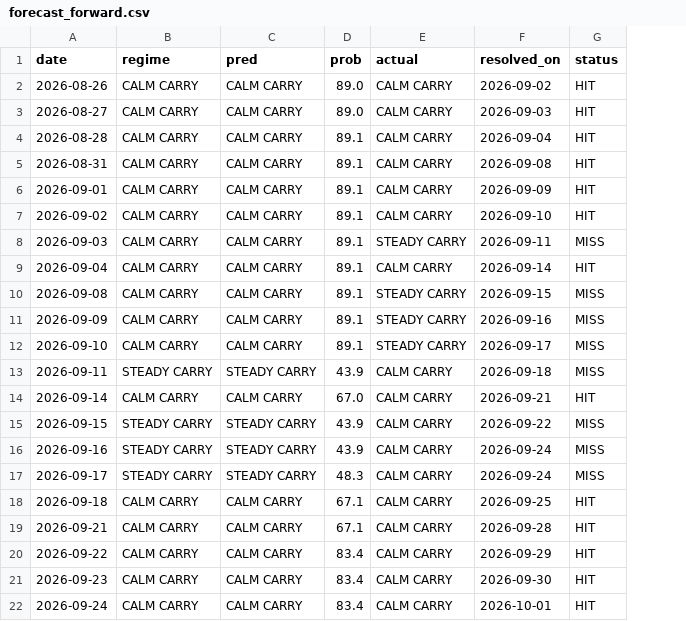
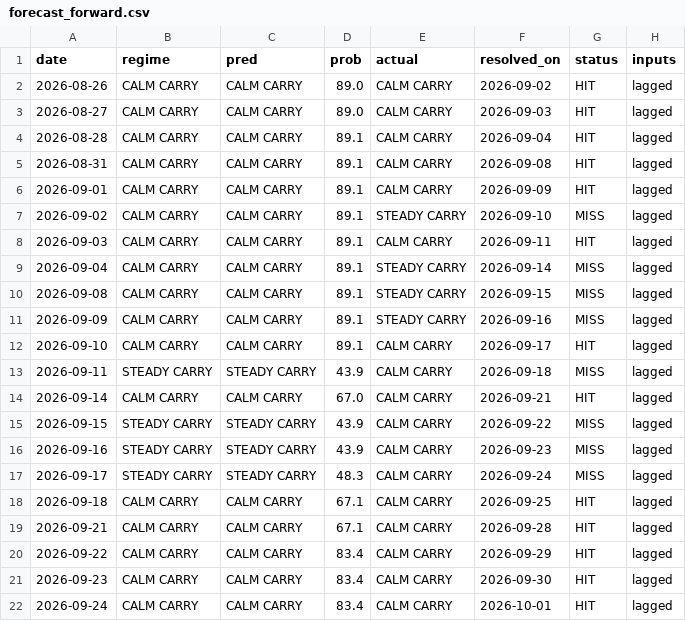
Before and after one commit to GusOEther/vrpx, a CSV file: forecast_forward.csv, drawn as a sheet; only a part is shown; the diff names each change by its address in the sheet, - before the commit and + after, or states it on an @@ line.

```diff
--- a/forecast_forward.csv
+++ b/forecast_forward.csv
+column H (inputs), rows 2-22: all lagged
-E7 (actual): CALM CARRY
+E7 (actual): STEADY CARRY
-G7 (status): HIT
+G7 (status): MISS
-E8 (actual): STEADY CARRY
+E8 (actual): CALM CARRY
-G8 (status): MISS
+G8 (status): HIT
-E9 (actual): CALM CARRY
+E9 (actual): STEADY CARRY
-G9 (status): HIT
+G9 (status): MISS
-E12 (actual): STEADY CARRY
+E12 (actual): CALM CARRY
-G12 (status): MISS
+G12 (status): HIT
-F16 (resolved_on): 2026-09-24
+F16 (resolved_on): 2026-09-23
```
Also changed, not shown: 1 other file.
